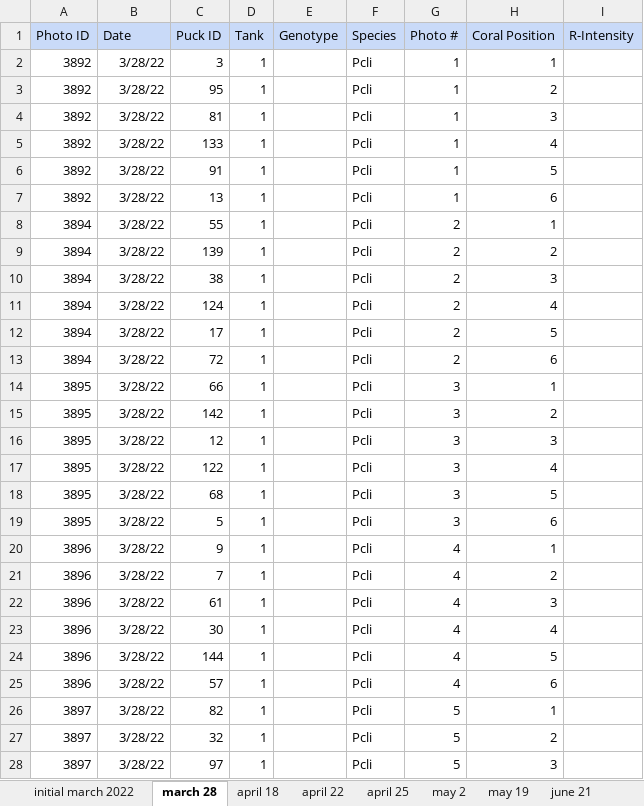
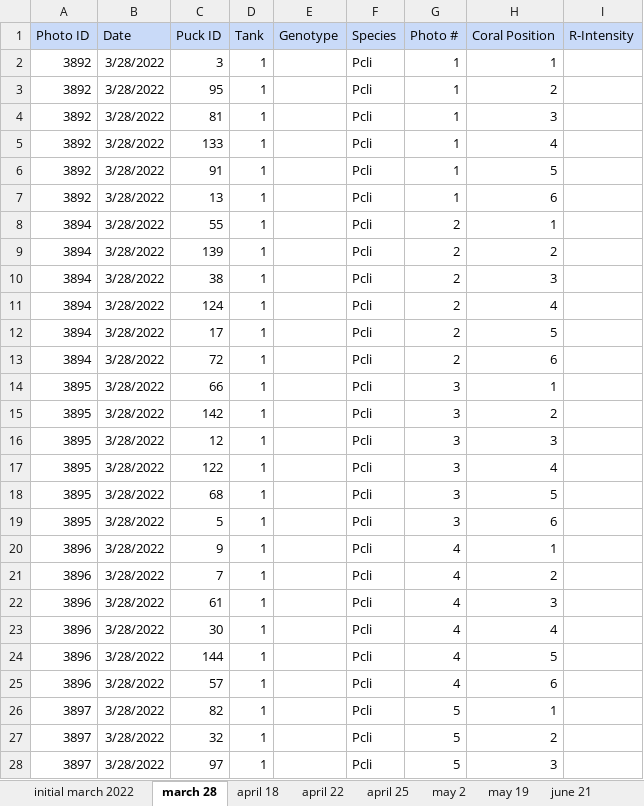
Before and after one commit to ademerlis/temperaturevariabilityAcerPcli, an Excel workbook: physiology/R_intensity/metadata.xlsx, sheet march 28, drawn as a sheet; only a part is shown; values as stored, in another font and other column widths than the file's, no borders; charts and pictures not drawn; the diff covers the shown part only; the diff names each change by its address in the sheet, - before the commit and + after, or states it on an @@ line.

```diff
--- a/physiology/R_intensity/metadata.xlsx (sheet march 28)
+++ b/physiology/R_intensity/metadata.xlsx (sheet march 28)
-B2:B28 (Date): 3/28/22
+B2:B28 (Date): 3/28/2022
```
Also changed, not shown: 253 edited cells elsewhere in this sheet, sheet may 19, sheet june 21, sheet june 26, sheet june 28, sheet april 22, sheet initial march 2022, 3 more sheets, charts or pictures, physiology/photosynthetic_efficiency/PAM file and photo data.xlsx, 40 other files.
